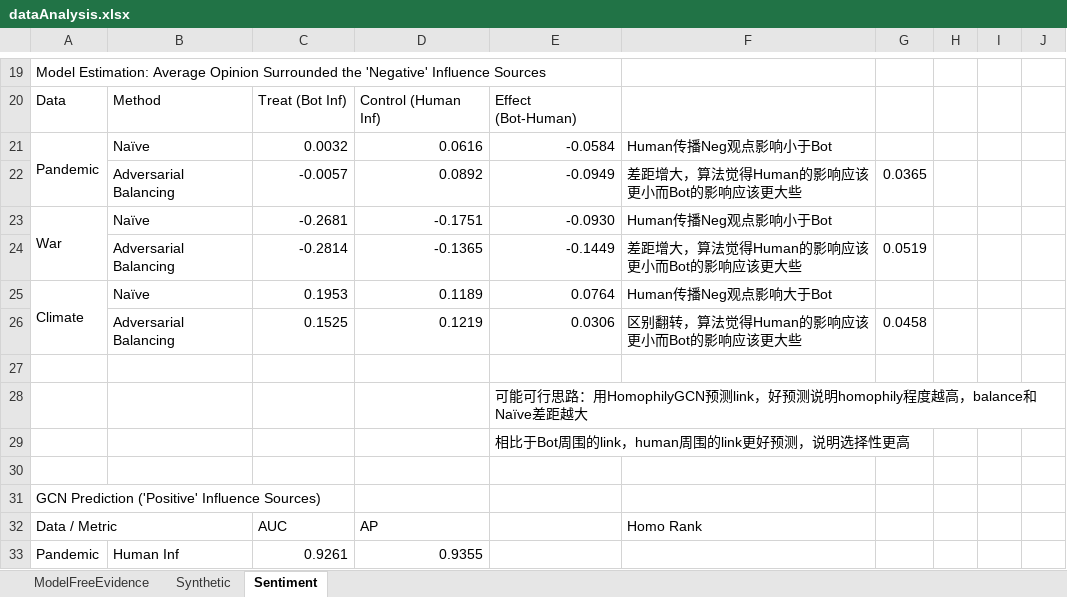
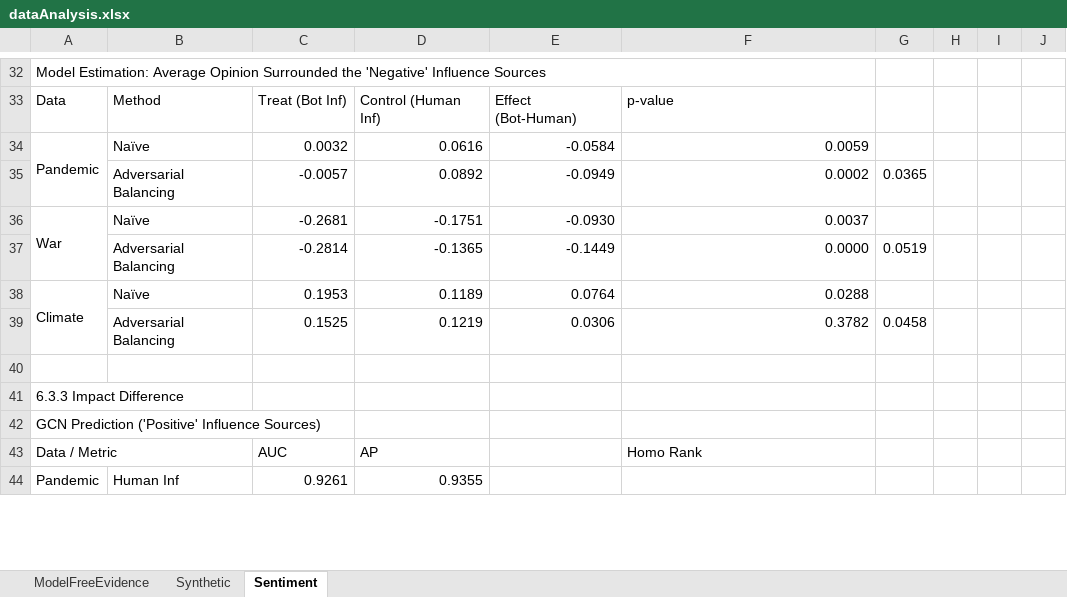
Before and after one commit to ZaccWu/botImpact, an Excel workbook: dataAnalysis.xlsx, sheet Sentiment, drawn as a sheet; only a part is shown, gaps mark what is left out; values as stored, in another font and other column widths than the file's, no cell formats; removed rows and columns are numbered as before the commit, all else as after; the diff covers the shown part only; the diff names each change by its address in the sheet, - before the commit and + after, or states it on an @@ line.

```diff
--- a/dataAnalysis.xlsx (sheet Sentiment)
+++ b/dataAnalysis.xlsx (sheet Sentiment)
-A19:E19 merged
+A32:F32 merged
-F33: (empty)
+F33: p-value
-F34: Human传播Neg观点影响小于Bot
+F34: 0.0059
-F35: 差距增大，算法觉得Human的影响应该更小而Bot的影响应该更大些
+F35: 0.0002
-F36: Human传播Neg观点影响小于Bot
+F36: 0.0037
-F37: 差距增大，算法觉得Human的影响应该更小而Bot的影响应该更大些
+F37: 0.0000
-F38: Human传播Neg观点影响大于Bot
+F38: 0.0288
-F39: 区别翻转，算法觉得Human的影响应该更小而Bot的影响应该更大些
+F39: 0.3782
-row 28:  |  |  |  | 可能可行思路：用HomophilyGCN预测link，好预测说明homophily程度越高，balance和Naïve差距越大
-row 29:  |  |  |  | 相比于Bot周围的link，human周围的link更好预测，说明选择性更高
-A41: (empty)
+A41: 6.3.3 Impact Difference
```
Also changed, not shown: 22 added rows, 9 removed rows and 1 edited cell elsewhere in this sheet, sheet Synthetic, cell formats, formulas that keep their value, 14 other files.
